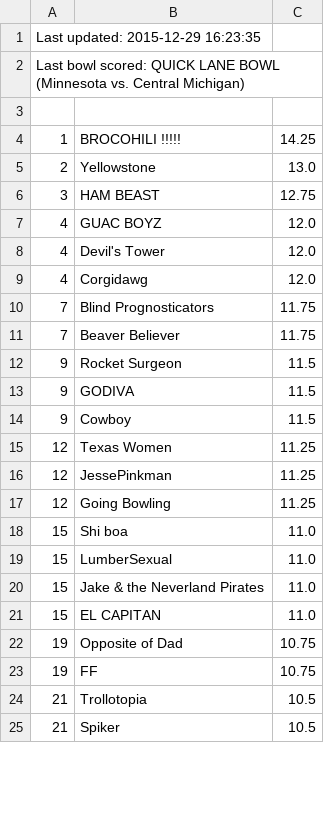
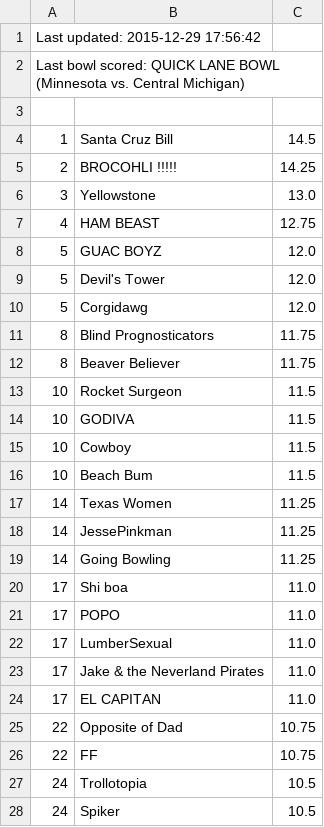
Before and after one commit to jorodo/jorodo.github.io, a CSV file: bowl_pool/2015-2016/rankings.csv, drawn as a sheet; only a part is shown; the diff covers the shown part only.

```diff
--- a/bowl_pool/2015-2016/rankings.csv
+++ b/bowl_pool/2015-2016/rankings.csv
@@ -1,25 +1,28 @@
-Last updated:  2015-12-29 16:23:35
+Last updated:  2015-12-29 17:56:42
 Last bowl scored:  QUICK LANE BOWL (Minnesota vs. Central Michigan)
 
-1,BROCOHILI !!!!!,14.25
-2,Yellowstone ,13.0
-3,HAM BEAST,12.75
-4,GUAC BOYZ,12.0
-4,Devil's Tower,12.0
-4,Corgidawg,12.0
-7,Blind Prognosticators,11.75
-7,Beaver Believer,11.75
-9,Rocket Surgeon,11.5
-9,GODIVA,11.5
-9,Cowboy,11.5
-12,Texas Women,11.25
-12,JessePinkman,11.25
-12,Going Bowling,11.25
-15,Shi boa,11.0
-15,LumberSexual,11.0
-15,Jake & the Neverland Pirates,11.0
-15,EL CAPITAN,11.0
-19,Opposite of Dad,10.75
-19,FF ,10.75
-21,Trollotopia,10.5
-21,Spiker,10.5
+1,Santa Cruz Bill,14.5
+2,BROCOHLI !!!!!,14.25
+3,Yellowstone ,13.0
+4,HAM BEAST,12.75
+5,GUAC BOYZ,12.0
+5,Devil's Tower,12.0
+5,Corgidawg,12.0
+8,Blind Prognosticators,11.75
+8,Beaver Believer,11.75
+10,Rocket Surgeon,11.5
+10,GODIVA,11.5
+10,Cowboy,11.5
+10,Beach Bum,11.5
+14,Texas Women,11.25
+14,JessePinkman,11.25
+14,Going Bowling,11.25
+17,Shi boa,11.0
+17,POPO,11.0
+17,LumberSexual,11.0
+17,Jake & the Neverland Pirates,11.0
+17,EL CAPITAN,11.0
+22,Opposite of Dad,10.75
+22,FF ,10.75
+24,Trollotopia,10.5
+24,Spiker,10.5
```
Also changed, not shown: 3 added rows, 5 removed rows and 41 edited cells elsewhere in this file, bowl_pool/2015-2016/picks.csv, bowl_pool/2015-2016/results.csv, 9 other files.
